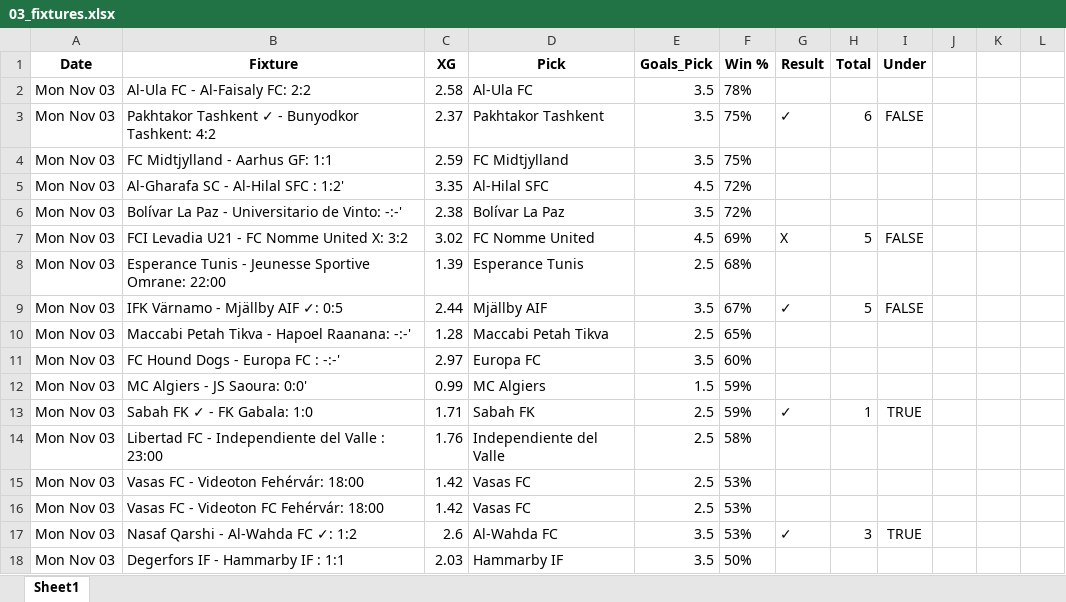
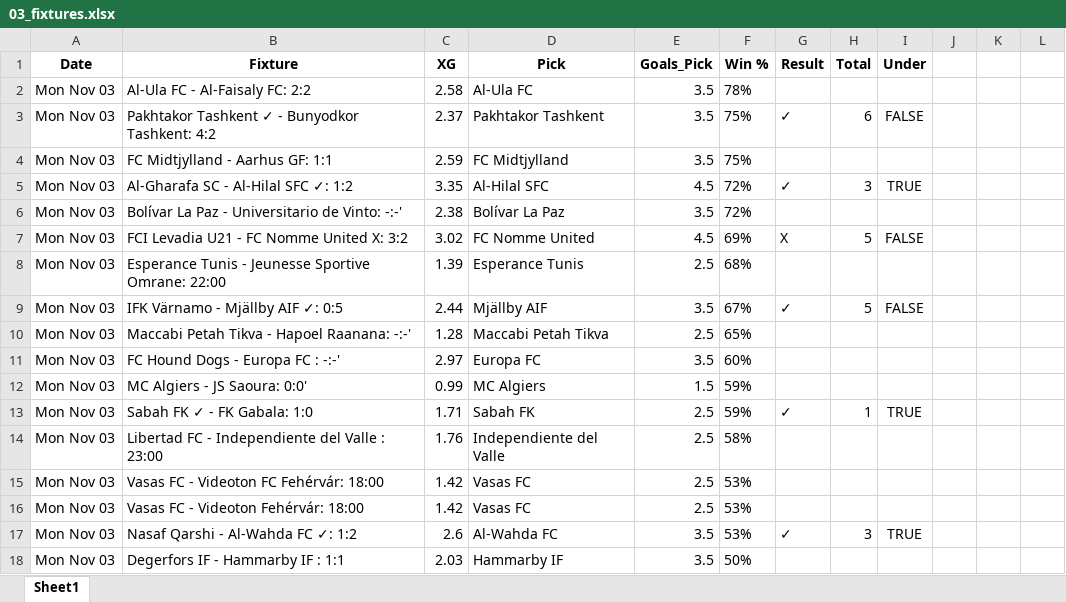
Before and after one commit to aidasez/aiaigam2, an Excel workbook: 2025/11/2025-11-03/03_fixtures.xlsx, sheet Sheet1, drawn as a sheet; only a part is shown; values as stored, in another font and other column widths than the file's, no borders; the diff names each change by its address in the sheet, - before the commit and + after, or states it on an @@ line.

```diff
--- a/2025/11/2025-11-03/03_fixtures.xlsx (sheet Sheet1)
+++ b/2025/11/2025-11-03/03_fixtures.xlsx (sheet Sheet1)
-B5 (Fixture): Al-Gharafa SC - Al-Hilal SFC : 1:2'
+B5 (Fixture): Al-Gharafa SC - Al-Hilal SFC ✓: 1:2
-G5 (Result): (empty)
+G5 (Result): ✓
-H5 (Total): (empty)
+H5 (Total): 3
-I5 (Under): (empty)
+I5 (Under): TRUE
@@ row 16 moved to row 15: Mon Nov 03 @@
```
Also changed, not shown: 2025/11/2025-11-03/03_ai.full_fixtures.xlsx, 2025/11/2025-11-03/03_combined_confidence.xlsx, 12 other files.
